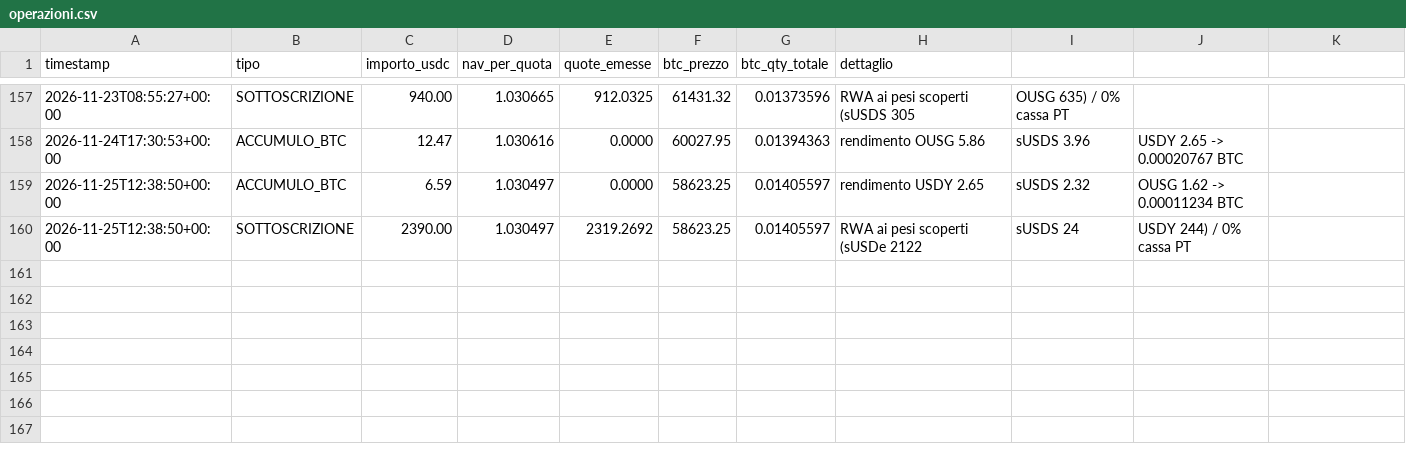
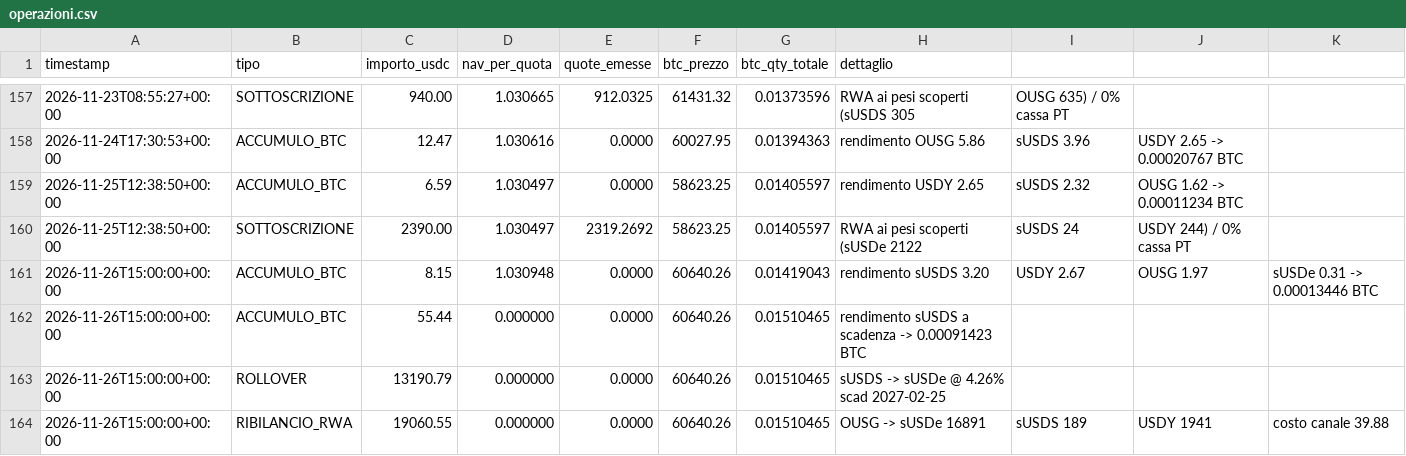
Before and after one commit to Alex00975/btc-accumulator-data, a CSV file: pubblico/operazioni.csv, drawn as a sheet; only a part is shown, gaps mark what is left out.

```diff
--- a/pubblico/operazioni.csv
+++ b/pubblico/operazioni.csv
@@ -160 +160,5 @@ timestamp,tipo,importo_usdc,nav_per_quota,quote_emesse,btc_prezzo,btc_qty_totale
 2026-11-25T12:38:50+00:00,SOTTOSCRIZIONE,2390.00,1.030497,2319.2692,58623.25,0.01405597,RWA ai pesi scoperti (sUSDe 2122, sUSDS 24, USDY 244) / 0% cassa PT
+2026-11-26T15:00:00+00:00,ACCUMULO_BTC,8.15,1.030948,0.0000,60640.26,0.01419043,rendimento sUSDS 3.20, USDY 2.67, OUSG 1.97, sUSDe 0.31 -> 0.00013446 BTC
+2026-11-26T15:00:00+00:00,ACCUMULO_BTC,55.44,0.000000,0.0000,60640.26,0.01510465,rendimento sUSDS a scadenza -> 0.00091423 BTC
+2026-11-26T15:00:00+00:00,ROLLOVER,13190.79,0.000000,0.0000,60640.26,0.01510465,sUSDS -> sUSDe @ 4.26% scad 2027-02-25
+2026-11-26T15:00:00+00:00,RIBILANCIO_RWA,19060.55,0.000000,0.0000,60640.26,0.01510465,OUSG -> sUSDe 16891, sUSDS 189, USDY 1941, costo canale 39.88
```
Also changed, not shown: pubblico/sigilli.csv, pubblico_one/sigilli_one.csv, 11 other files.
